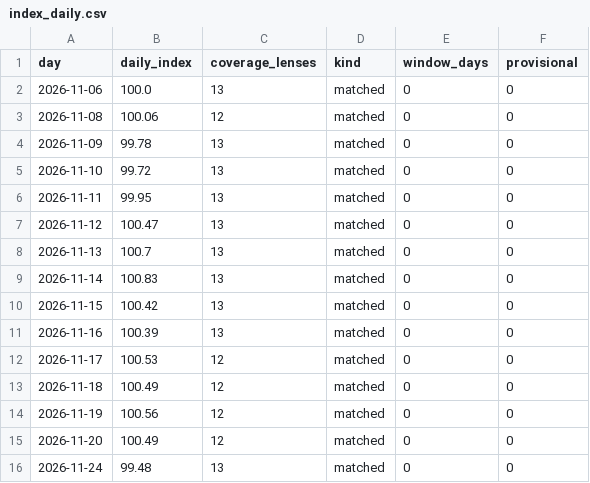
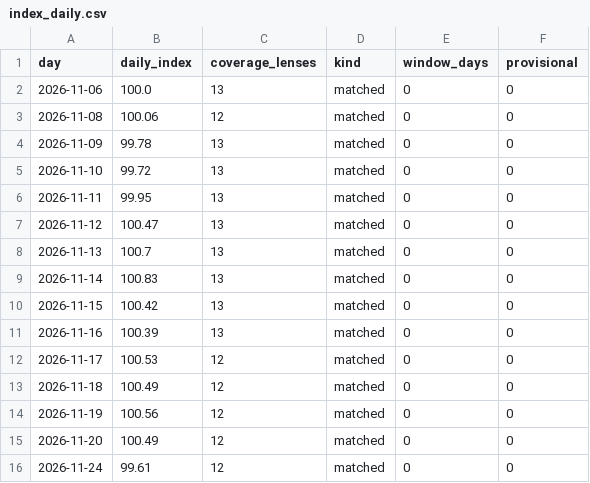
Before and after one commit to sanokushi-del/souba-index, a CSV file: gpu/data/index_daily.csv, drawn as a sheet.

```diff
--- a/gpu/data/index_daily.csv
+++ b/gpu/data/index_daily.csv
@@ -15,2 +15,2 @@
 2026-11-20,100.49,12,matched,0,0
-2026-11-24,99.48,13,matched,0,0
+2026-11-24,99.61,12,matched,0,0
```
Also changed, not shown: bag/data/index_daily.csv, bag/data/lens_monthly.csv, 40 other files.
